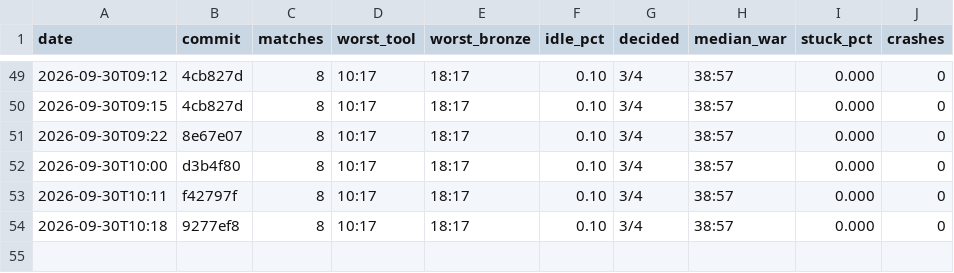
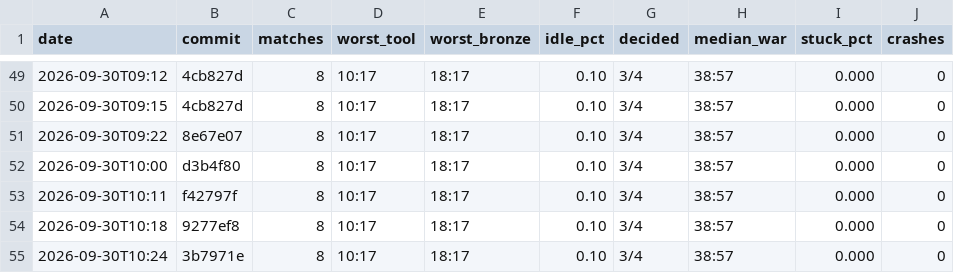
Before and after one commit to DigiMonk73/Empires, a CSV file: docs/metrics/ai.csv, drawn as a sheet; only a part is shown, gaps mark what is left out; the diff names each change by its address in the sheet, - before the commit and + after, or states it on an @@ line.

```diff
--- a/docs/metrics/ai.csv
+++ b/docs/metrics/ai.csv
+row 55: 2026-09-30T10:24 | 3b7971e | 8 | 10:17 | 18:17 | 0.10 | 3/4 | 38:57 | 0.000 | 0
```
Also changed, not shown: docs/metrics/battle.csv, docs/metrics/econ.csv, 5 other files.
